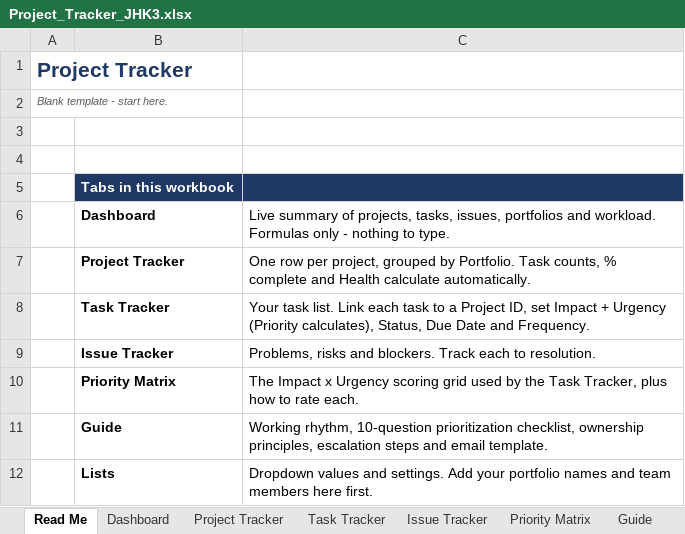
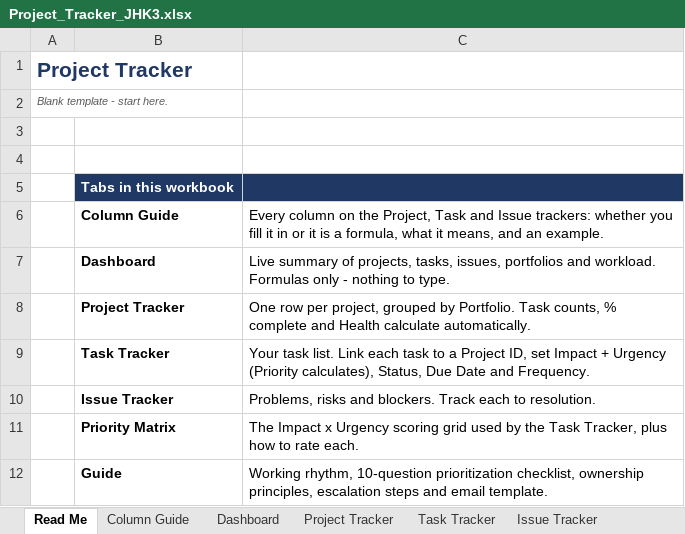
Before and after one commit to jhkirby2001-collab/Procurement-ai-tools, an Excel workbook: trackers/outputs/Project_Tracker_JHK3.xlsx, sheet Read Me, drawn as a sheet; only a part is shown; the shorter side is filled out with more unchanged rows; values as stored, in another font and other column widths than the file's, no borders; the diff names each change by its address in the sheet, - before the commit and + after, or states it on an @@ line.

```diff
--- a/trackers/outputs/Project_Tracker_JHK3.xlsx (sheet Read Me)
+++ b/trackers/outputs/Project_Tracker_JHK3.xlsx (sheet Read Me)
+sheet tab: Column Guide
+row 6:  | Column Guide | Every column on the Project, Task and Issue trackers: whether you fill it in or it is a formula, what it means, and an example.
```
Also changed, not shown: charts or pictures, trackers/outputs/Contract_Tracker_2026_JHK3.xlsx, 10 other files.
